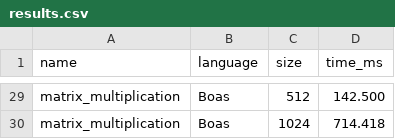
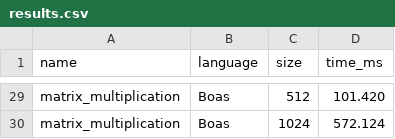
Before and after one commit to TianTian-O1/Boas, a CSV file: benchmark/results/results.csv, drawn as a sheet; only a part is shown, gaps mark what is left out; the diff covers the shown part only; the diff names each change by its address in the sheet, - before the commit and + after, or states it on an @@ line.

```diff
--- a/benchmark/results/results.csv
+++ b/benchmark/results/results.csv
-D29 (time_ms): 142.500
+D29 (time_ms): 101.420
-D30 (time_ms): 714.418
+D30 (time_ms): 572.124
```
Also changed, not shown: 26 edited cells elsewhere in this file, 2 other files.
